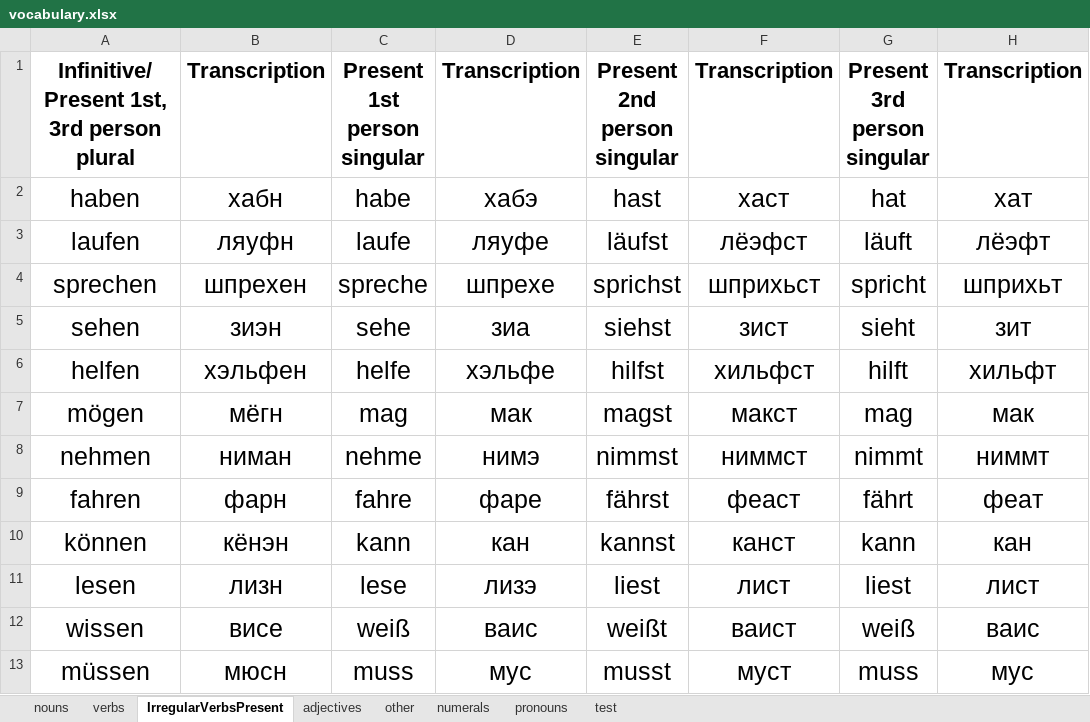
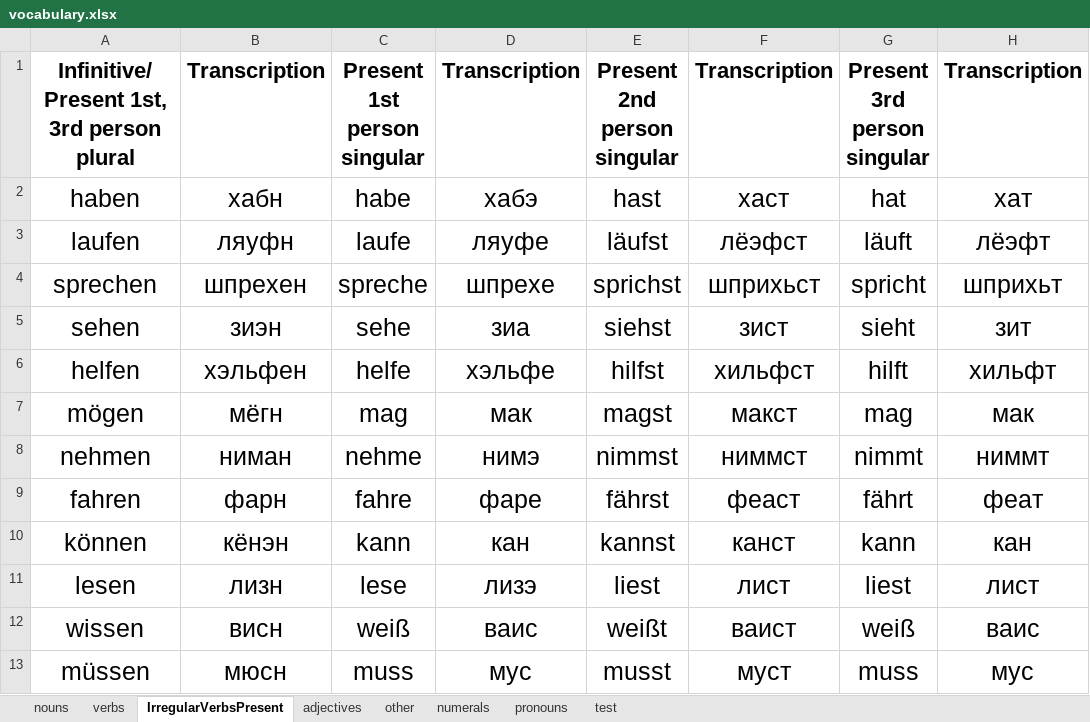
Before and after one commit to pronamka/dictation_manager, an Excel workbook: vocabulary.xlsx, sheet IrregularVerbsPresent, drawn as a sheet; only a part is shown; values as stored, in another font and other column widths than the file's, no borders; the diff names each change by its address in the sheet, - before the commit and + after, or states it on an @@ line.

```diff
--- a/vocabulary.xlsx (sheet IrregularVerbsPresent)
+++ b/vocabulary.xlsx (sheet IrregularVerbsPresent)
-B12: висе
+B12: висн
```
Also changed, not shown: sheet pronouns, sheet other.
